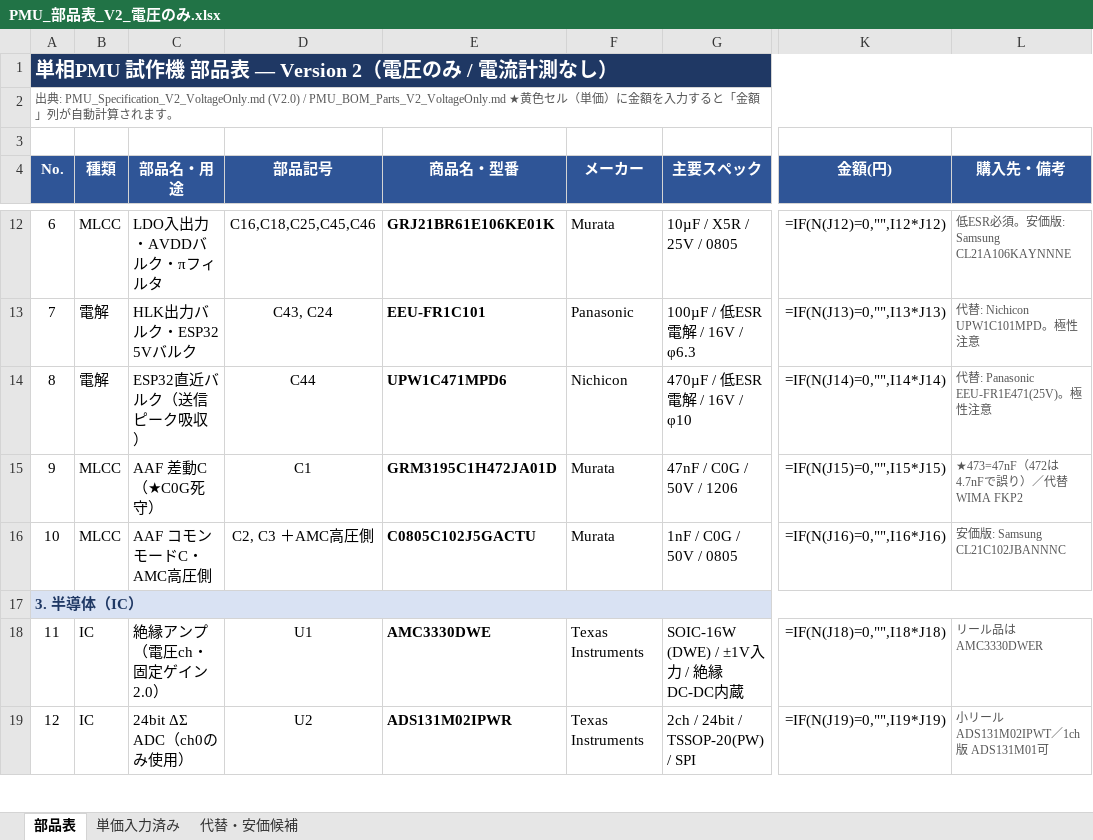
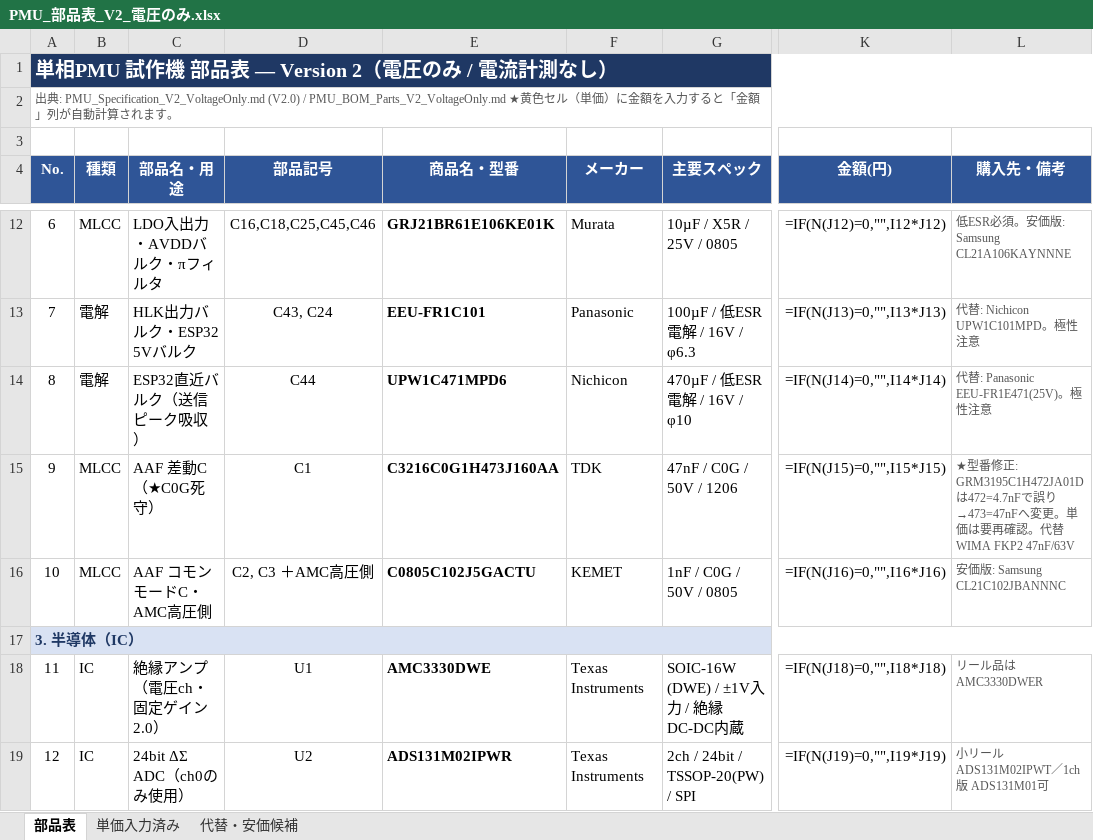
Before and after one commit to nap1212/PMU_STM32, an Excel workbook: PCB_STM/README/PMU_部品表_V2_電圧のみ.xlsx, sheet 部品表, drawn as a sheet; only a part is shown, gaps mark what is left out; values as stored, in another font and other column widths than the file's, no borders; formulas without a stored value are shown as written; the diff names each change by its address in the sheet, - before the commit and + after, or states it on an @@ line.

```diff
--- a/PCB_STM/README/PMU_部品表_V2_電圧のみ.xlsx (sheet 部品表)
+++ b/PCB_STM/README/PMU_部品表_V2_電圧のみ.xlsx (sheet 部品表)
-E15 (商品名・型番): GRM3195C1H472JA01D
+E15 (商品名・型番): C3216C0G1H473J160AA
-F15 (メーカー): Murata
+F15 (メーカー): TDK
-L15 (購入先・備考): ★473=47nF（472は4.7nFで誤り）／代替 WIMA FKP2
+L15 (購入先・備考): ★型番修正: GRM3195C1H472JA01D は472=4.7nFで誤り→473=47nFへ変更。単価は要再確認。代替 WIMA FKP2 47nF/63V
-F16 (メーカー): Murata
+F16 (メーカー): KEMET
```
Also changed, not shown: sheet 単価入力済み.
